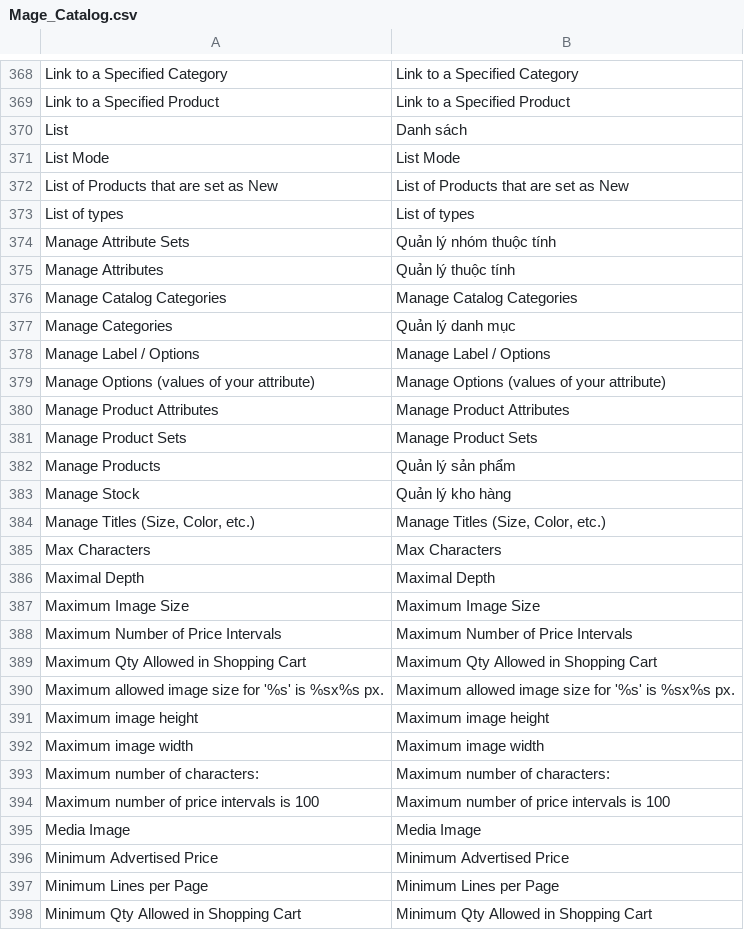
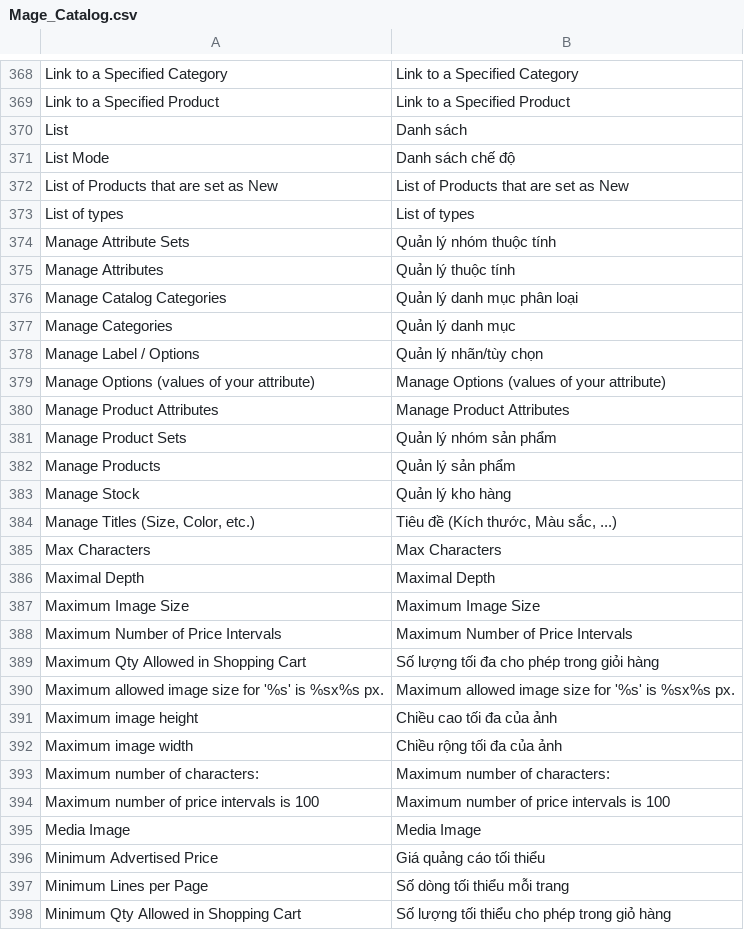
Before and after one commit to vanduc1102/viet-hoa-magento, a CSV file: vi_VN/Mage_Catalog.csv, drawn as a sheet; only a part is shown, gaps mark what is left out; the diff covers the shown part only.

```diff
--- a/vi_VN/Mage_Catalog.csv
+++ b/vi_VN/Mage_Catalog.csv
@@ -370,3 +370,3 @@
 "List","Danh sách"
-"List Mode","List Mode"
+"List Mode","Danh sách chế độ"
 "List of Products that are set as New","List of Products that are set as New"
@@ -375,11 +375,11 @@
 "Manage Attributes","Quản lý thuộc tính"
-"Manage Catalog Categories","Manage Catalog Categories"
+"Manage Catalog Categories","Quản lý danh mục phân loại"
 "Manage Categories","Quản lý danh mục"
-"Manage Label / Options","Manage Label / Options"
+"Manage Label / Options","Quản lý nhãn/tùy chọn"
 "Manage Options (values of your attribute)","Manage Options (values of your attribute)"
 "Manage Product Attributes","Manage Product Attributes"
-"Manage Product Sets","Manage Product Sets"
+"Manage Product Sets","Quản lý nhóm sản phẩm"
 "Manage Products","Quản lý sản phẩm"
 "Manage Stock","Quản lý kho hàng"
-"Manage Titles (Size, Color, etc.)","Manage Titles (Size, Color, etc.)"
+"Manage Titles (Size, Color, etc.)","Tiêu đề (Kích thước, Màu sắc, ...)"
 "Max Characters","Max Characters"
@@ -388,6 +388,6 @@
 "Maximum Number of Price Intervals","Maximum Number of Price Intervals"
-"Maximum Qty Allowed in Shopping Cart","Maximum Qty Allowed in Shopping Cart"
+"Maximum Qty Allowed in Shopping Cart","Số lượng tối đa cho phép trong giỏi hàng"
 "Maximum allowed image size for '%s' is %sx%s px.","Maximum allowed image size for '%s' is %sx%s px."
-"Maximum image height","Maximum image height"
-"Maximum image width","Maximum image width"
+"Maximum image height","Chiều cao tối đa của ảnh"
+"Maximum image width","Chiều rộng tối đa của ảnh"
 "Maximum number of characters:","Maximum number of characters:"
@@ -395,4 +395,4 @@
 "Media Image","Media Image"
-"Minimum Advertised Price","Minimum Advertised Price"
-"Minimum Lines per Page","Minimum Lines per Page"
-"Minimum Qty Allowed in Shopping Cart","Minimum Qty Allowed in Shopping Cart"
+"Minimum Advertised Price","Giá quảng cáo tối thiểu"
+"Minimum Lines per Page","Số dòng tối thiểu mỗi trang"
+"Minimum Qty Allowed in Shopping Cart","Số lượng tối thiểu cho phép trong giỏ hàng"
```
Also changed, not shown: 9 edited cells elsewhere in this file, vi_VN/Mage_Adminhtml.csv, vi_VN/Mage_CatalogInventory.csv, 20 other files.
